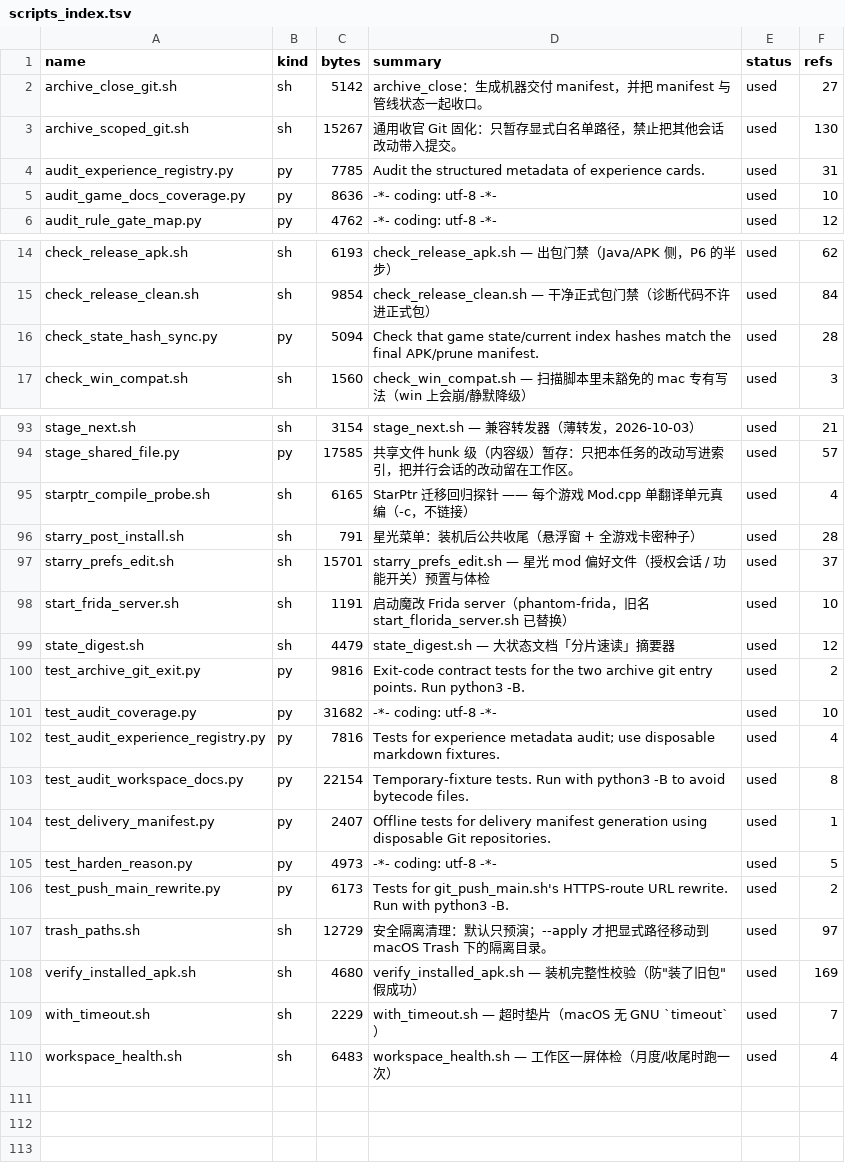
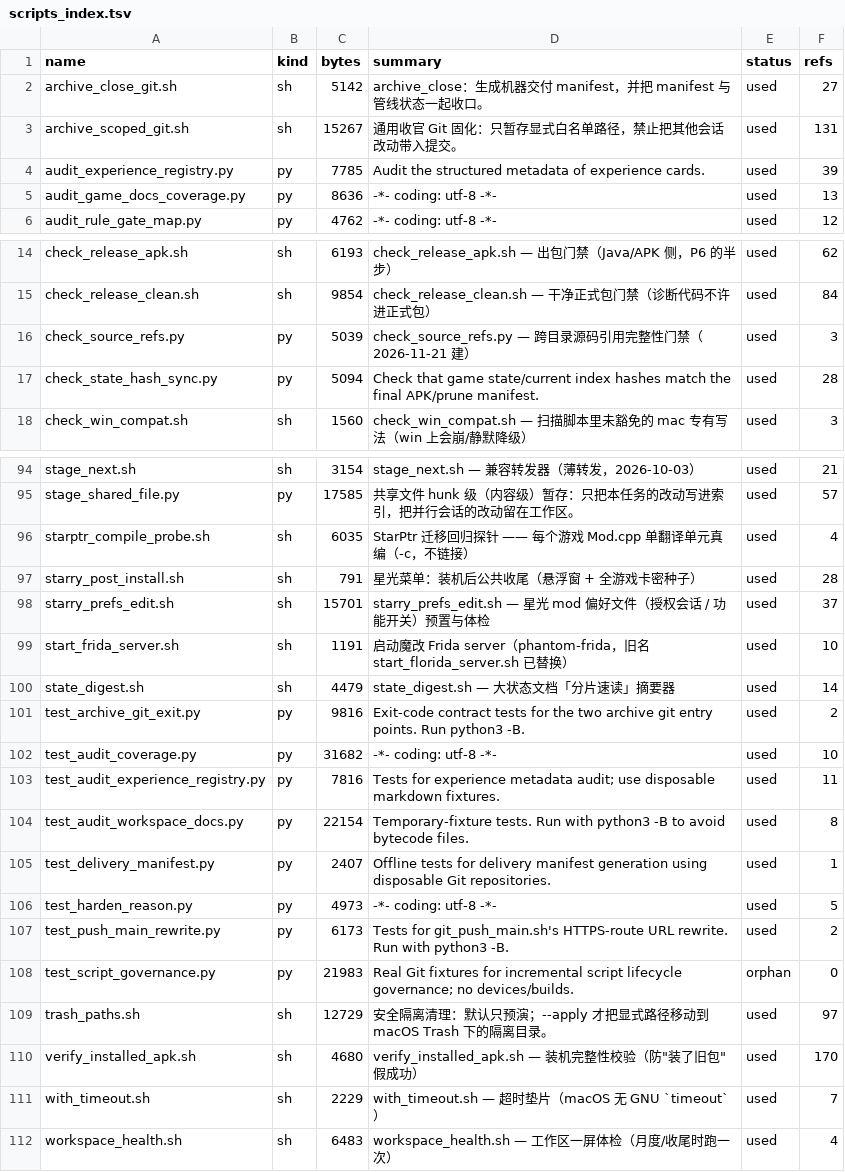
Before and after one commit to Aliang369/nixiang, a TSV file: 04_scripts/_common/scripts_index.tsv, drawn as a sheet; only a part is shown, gaps mark what is left out; the diff covers the shown part only.

```diff
--- a/04_scripts/_common/scripts_index.tsv
+++ b/04_scripts/_common/scripts_index.tsv
@@ -2,5 +2,5 @@ name	kind	bytes	summary	status	refs
 archive_close_git.sh	sh	5142	archive_close：生成机器交付 manifest，并把 manifest 与管线状态一起收口。	used	27
-archive_scoped_git.sh	sh	15267	通用收官 Git 固化：只暂存显式白名单路径，禁止把其他会话改动带入提交。	used	130
-audit_experience_registry.py	py	7785	Audit the structured metadata of experience cards.	used	31
-audit_game_docs_coverage.py	py	8636	-*- coding: utf-8 -*-	used	10
+archive_scoped_git.sh	sh	15267	通用收官 Git 固化：只暂存显式白名单路径，禁止把其他会话改动带入提交。	used	131
+audit_experience_registry.py	py	7785	Audit the structured metadata of experience cards.	used	39
+audit_game_docs_coverage.py	py	8636	-*- coding: utf-8 -*-	used	13
 audit_rule_gate_map.py	py	4762	-*- coding: utf-8 -*-	used	12
@@ -15,2 +15,3 @@ check_release_apk.sh	sh	6193	check_release_apk.sh — 出包门禁（Java/APK
 check_release_clean.sh	sh	9854	check_release_clean.sh — 干净正式包门禁（诊断代码不许进正式包）	used	84
+check_source_refs.py	py	5039	check_source_refs.py — 跨目录源码引用完整性门禁（2026-11-21 建）	used	3
 check_state_hash_sync.py	py	5094	Check that game state/current index hashes match the final APK/prune manifest.	used	28
@@ -94,3 +95,3 @@ stage_next.sh	sh	3154	stage_next.sh — 兼容转发器（薄转发，2026-10-03
 stage_shared_file.py	py	17585	共享文件 hunk 级（内容级）暂存：只把本任务的改动写进索引，把并行会话的改动留在工作区。	used	57
-starptr_compile_probe.sh	sh	6165	StarPtr 迁移回归探针 —— 每个游戏 Mod.cpp 单翻译单元真编（-c，不链接）	used	4
+starptr_compile_probe.sh	sh	6035	StarPtr 迁移回归探针 —— 每个游戏 Mod.cpp 单翻译单元真编（-c，不链接）	used	4
 starry_post_install.sh	sh	791	星光菜单：装机后公共收尾（悬浮窗 + 全游戏卡密种子）	used	28
@@ -98,6 +99,6 @@ starry_prefs_edit.sh	sh	15701	starry_prefs_edit.sh — 星光 mod 偏好文件
 start_frida_server.sh	sh	1191	启动魔改 Frida server（phantom-frida，旧名 start_florida_server.sh 已替换）	used	10
-state_digest.sh	sh	4479	state_digest.sh — 大状态文档「分片速读」摘要器	used	12
+state_digest.sh	sh	4479	state_digest.sh — 大状态文档「分片速读」摘要器	used	14
 test_archive_git_exit.py	py	9816	Exit-code contract tests for the two archive git entry points. Run python3 -B.	used	2
 test_audit_coverage.py	py	31682	-*- coding: utf-8 -*-	used	10
-test_audit_experience_registry.py	py	7816	Tests for experience metadata audit; use disposable markdown fixtures.	used	4
+test_audit_experience_registry.py	py	7816	Tests for experience metadata audit; use disposable markdown fixtures.	used	11
 test_audit_workspace_docs.py	py	22154	Temporary-fixture tests. Run with python3 -B to avoid bytecode files.	used	8
@@ -106,4 +107,5 @@ test_harden_reason.py	py	4973	-*- coding: utf-8 -*-	used	5
 test_push_main_rewrite.py	py	6173	Tests for git_push_main.sh's HTTPS-route URL rewrite. Run with python3 -B.	used	2
+test_script_governance.py	py	21983	Real Git fixtures for incremental script lifecycle governance; no devices/builds.	orphan	0
 trash_paths.sh	sh	12729	安全隔离清理：默认只预演；--apply 才把显式路径移动到 macOS Trash 下的隔离目录。	used	97
-verify_installed_apk.sh	sh	4680	verify_installed_apk.sh — 装机完整性校验（防"装了旧包"假成功）	used	169
+verify_installed_apk.sh	sh	4680	verify_installed_apk.sh — 装机完整性校验（防"装了旧包"假成功）	used	170
 with_timeout.sh	sh	2229	with_timeout.sh — 超时垫片（macOS 无 GNU `timeout`）	used	7
```
Also changed, not shown: 8 edited cells elsewhere in this file, 3 other files.
